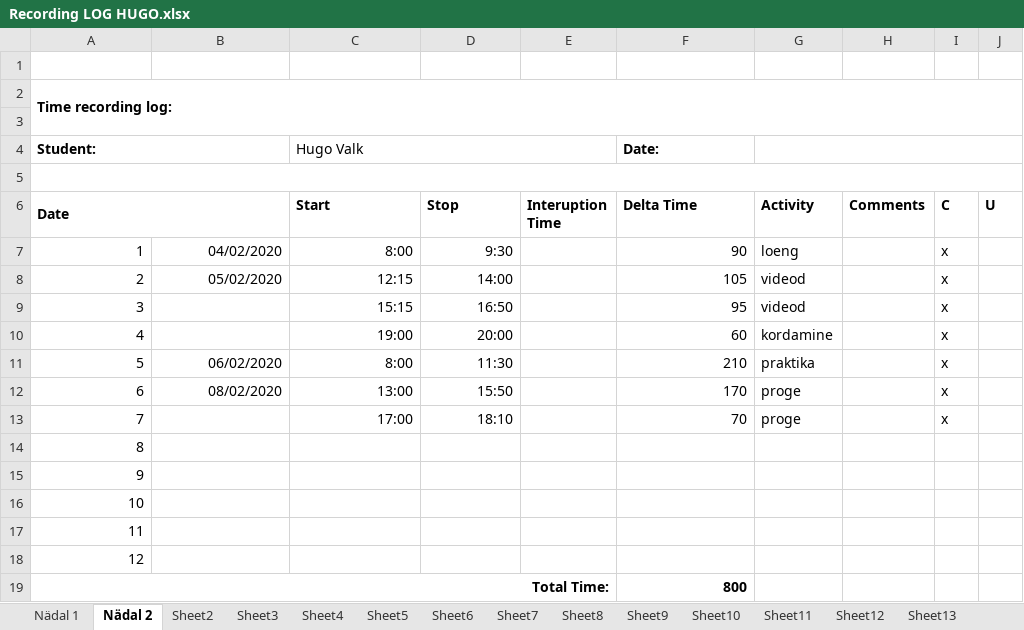
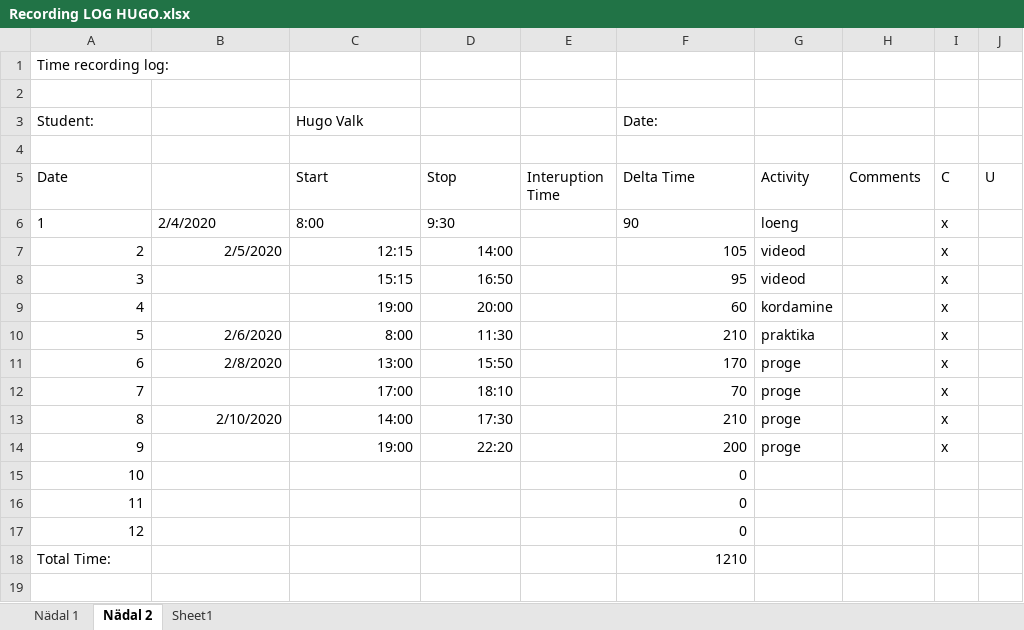
Before and after one commit to HuValkGo/Proge, an Excel workbook: Recording LOG HUGO.xlsx, sheet Nädal 2, drawn as a sheet; values as stored, in another font and other column widths than the file's, no borders; removed rows and columns are numbered as before the commit, all else as after; the diff names each change by its address in the sheet, - before the commit and + after, or states it on an @@ line.

```diff
--- a/Recording LOG HUGO.xlsx (sheet Nädal 2)
+++ b/Recording LOG HUGO.xlsx (sheet Nädal 2)
-sheet tab: Sheet2
-sheet tab: Sheet3
-sheet tab: Sheet4
-sheet tab: Sheet5
-sheet tab: Sheet6
-sheet tab: Sheet7
-sheet tab: Sheet8
-sheet tab: Sheet9
-sheet tab: Sheet10
-sheet tab: Sheet11
-sheet tab: Sheet12
-sheet tab: Sheet13
+sheet tab: Sheet1
-row 1: (empty)
-A1 bold: on
+A1 bold: off
-A2:J3 merged
-A3 bold: on
+A3 bold: off
-A4:B4 merged
-C4:E4 merged
-F3 bold: on
+F3 bold: off
-G4:J4 merged
-A5:J5 merged
-A5 bold: on
+A5 bold: off
-A6:B6 merged
-C5:J5 bold: on
+C5:J5 bold: off
-A6:D6 alignment: right
+A6:D6 alignment: left
-B6: 04/02/2020
+B6: 2/4/2020
-F6 alignment: right
+F6 alignment: left
-B7: 05/02/2020
+B7: 2/5/2020
-B10: 06/02/2020
+B10: 2/6/2020
-B11: 08/02/2020
+B11: 2/8/2020
-B13: (empty)
+B13: 2/10/2020
-C13 (Start): (empty)
+C13 (Start): 14:00
-D13 (Stop): (empty)
+D13 (Stop): 17:30
-F13 (Delta Time): (empty)
+F13 (Delta Time): 210
-G13:G14 (Activity): (empty)
+G13:G14 (Activity): proge
-I13:I14 (C): (empty)
+I13:I14 (C): x
-C14 (Start): (empty)
+C14 (Start): 19:00
-D14 (Stop): (empty)
+D14 (Stop): 22:20
-F14 (Delta Time): (empty)
+F14 (Delta Time): 200
-F15:F17 (Delta Time): (empty)
+F15:F17 (Delta Time): 0
@@ A18 alignment: right → left, bold: on → off @@
-A19:E19 merged
-F18 (Delta Time): 800
+F18 (Delta Time): 1210
-F18 bold: on
+F18 bold: off
```
Also changed, not shown: other sheet tabs, 1 other file.
